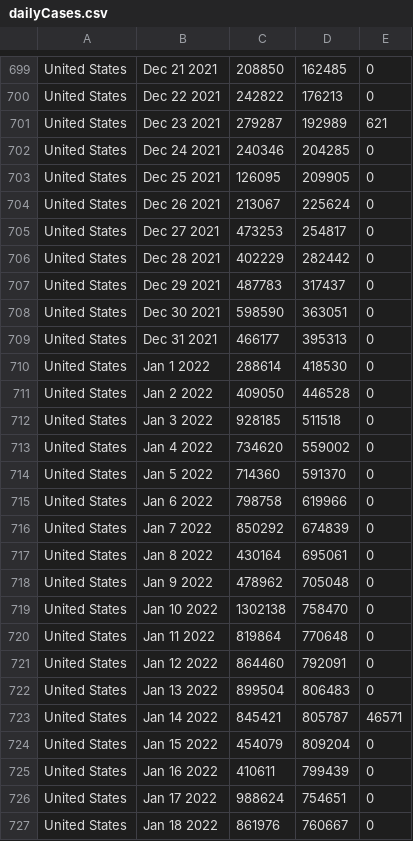
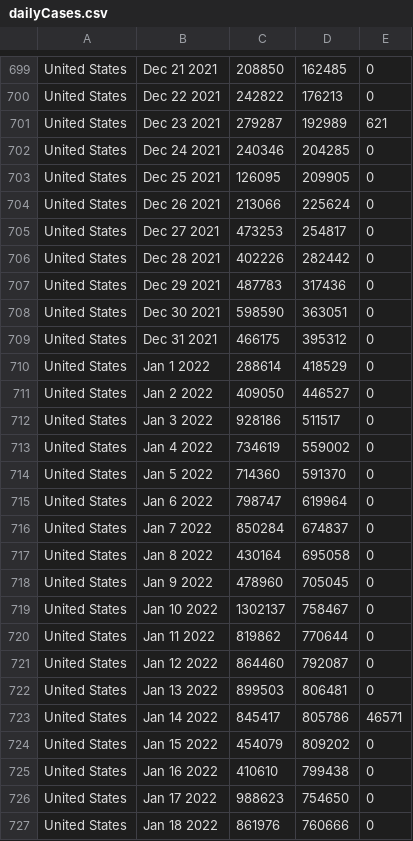
Before and after one commit to ajthom90/cdc-data-puller, a CSV file: dailyCases.csv, drawn as a sheet; only a part is shown, gaps mark what is left out; the diff covers the shown part only.

```diff
--- a/dailyCases.csv
+++ b/dailyCases.csv
@@ -703,25 +703,25 @@ United States,Dec 24 2021,240346,204285,0
 United States,Dec 25 2021,126095,209905,0
-United States,Dec 26 2021,213067,225624,0
+United States,Dec 26 2021,213066,225624,0
 United States,Dec 27 2021,473253,254817,0
-United States,Dec 28 2021,402229,282442,0
-United States,Dec 29 2021,487783,317437,0
+United States,Dec 28 2021,402226,282442,0
+United States,Dec 29 2021,487783,317436,0
 United States,Dec 30 2021,598590,363051,0
-United States,Dec 31 2021,466177,395313,0
-United States,Jan  1 2022,288614,418530,0
-United States,Jan  2 2022,409050,446528,0
-United States,Jan  3 2022,928185,511518,0
-United States,Jan  4 2022,734620,559002,0
+United States,Dec 31 2021,466175,395312,0
+United States,Jan  1 2022,288614,418529,0
+United States,Jan  2 2022,409050,446527,0
+United States,Jan  3 2022,928186,511517,0
+United States,Jan  4 2022,734619,559002,0
 United States,Jan  5 2022,714360,591370,0
-United States,Jan  6 2022,798758,619966,0
-United States,Jan  7 2022,850292,674839,0
-United States,Jan  8 2022,430164,695061,0
-United States,Jan  9 2022,478962,705048,0
-United States,Jan 10 2022,1302138,758470,0
-United States,Jan 11 2022,819864,770648,0
-United States,Jan 12 2022,864460,792091,0
-United States,Jan 13 2022,899504,806483,0
-United States,Jan 14 2022,845421,805787,46571
-United States,Jan 15 2022,454079,809204,0
-United States,Jan 16 2022,410611,799439,0
-United States,Jan 17 2022,988624,754651,0
-United States,Jan 18 2022,861976,760667,0
+United States,Jan  6 2022,798747,619964,0
+United States,Jan  7 2022,850284,674837,0
+United States,Jan  8 2022,430164,695058,0
+United States,Jan  9 2022,478960,705045,0
+United States,Jan 10 2022,1302137,758467,0
+United States,Jan 11 2022,819862,770644,0
+United States,Jan 12 2022,864460,792087,0
+United States,Jan 13 2022,899503,806481,0
+United States,Jan 14 2022,845417,805786,46571
+United States,Jan 15 2022,454079,809202,0
+United States,Jan 16 2022,410610,799438,0
+United States,Jan 17 2022,988623,754650,0
+United States,Jan 18 2022,861976,760666,0
```
Also changed, not shown: 2 added rows and 106 edited cells elsewhere in this file, dailyDeaths.csv, dailyTests.csv, 2 other files.
